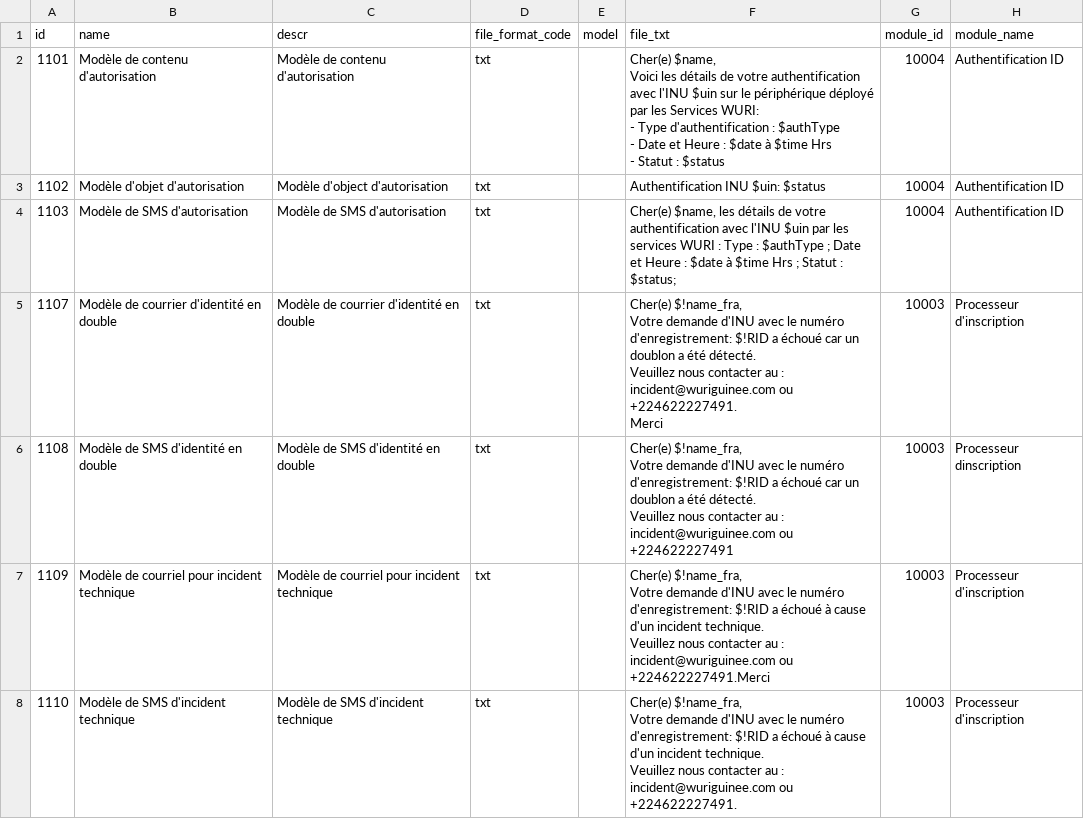
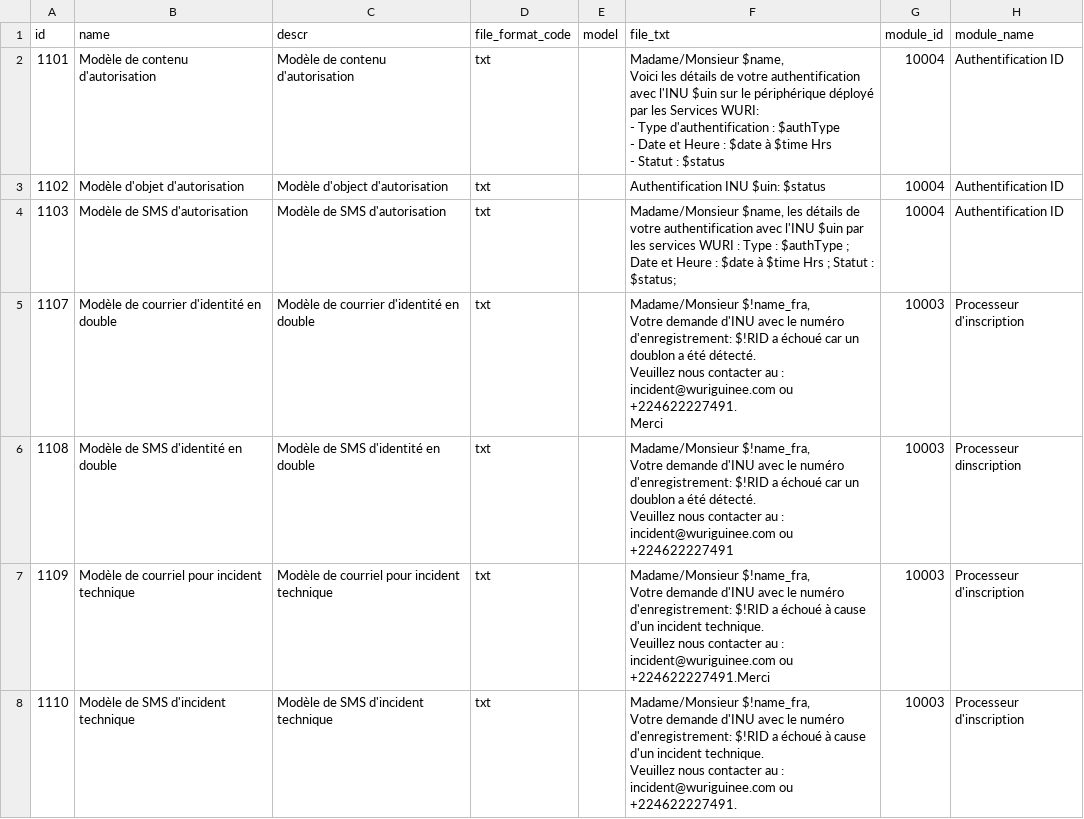
Before and after one commit to WuriGuinea/mosip-guinea-ref-impl, a CSV file: db_scripts/mosip_master/dml/master-template.csv, drawn as a sheet; only a part is shown; ↵ is a line break in a cell; the diff covers the shown part only; the diff names each change by its address in the sheet, - before the commit and + after, or states it on an @@ line.

Commit message:
Integrated Hadja's revisions see WUR-300

```diff
--- a/db_scripts/mosip_master/dml/master-template.csv
+++ b/db_scripts/mosip_master/dml/master-template.csv
-F2 (file_txt): Cher(e) $name, ↵ Voici…
+F2 (file_txt): Madame/Monsieur $name, ↵ Voici…
-F4 (file_txt): Cher(e) $name, les…
+F4 (file_txt): Madame/Monsieur $name, les…
-F5 (file_txt): Cher(e) $!name_fra, ↵ Votre…
+F5 (file_txt): Madame/Monsieur $!name_fra, ↵ Votre…
-F6 (file_txt): Cher(e) $!name_fra, ↵ Votre…
+F6 (file_txt): Madame/Monsieur $!name_fra, ↵ Votre…
-F7 (file_txt): Cher(e) $!name_fra, ↵ Votre…
+F7 (file_txt): Madame/Monsieur $!name_fra, ↵ Votre…
-F8 (file_txt): Cher(e) $!name_fra, ↵ Votre…
+F8 (file_txt): Madame/Monsieur $!name_fra, ↵ Votre…
```
Also changed, not shown: 68 edited cells elsewhere in this file.
